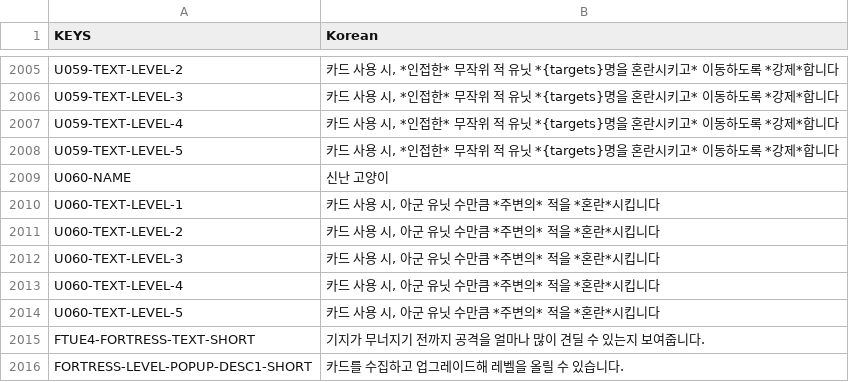
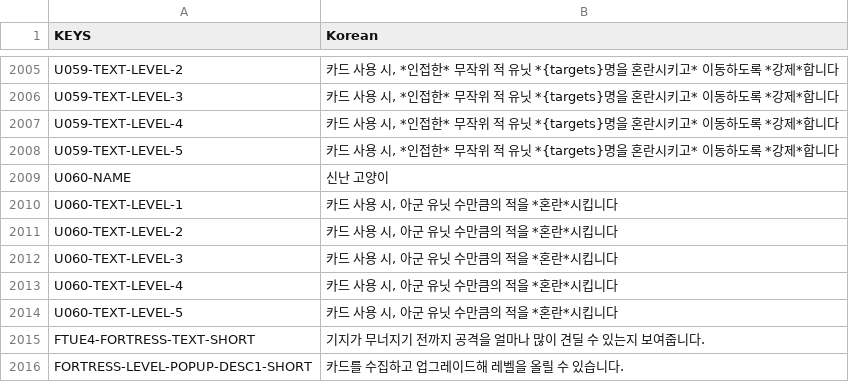
Before and after one commit to dvrp0/SBDynamicLocPatcher, a CSV file: localizations/korean-nonencrypted.csv, drawn as a sheet; only a part is shown, gaps mark what is left out.

```diff
--- a/localizations/korean-nonencrypted.csv
+++ b/localizations/korean-nonencrypted.csv
@@ -2043,7 +2043,7 @@ U059-TEXT-LEVEL-5,"카드 사용 시, *인접한* 무작위 적 유닛 *{targets
 U060-NAME,"신난 고양이"
-U060-TEXT-LEVEL-1,"카드 사용 시, 아군 유닛 수만큼 *주변의* 적을 *혼란*시킵니다"
-U060-TEXT-LEVEL-2,"카드 사용 시, 아군 유닛 수만큼 *주변의* 적을 *혼란*시킵니다"
-U060-TEXT-LEVEL-3,"카드 사용 시, 아군 유닛 수만큼 *주변의* 적을 *혼란*시킵니다"
-U060-TEXT-LEVEL-4,"카드 사용 시, 아군 유닛 수만큼 *주변의* 적을 *혼란*시킵니다"
-U060-TEXT-LEVEL-5,"카드 사용 시, 아군 유닛 수만큼 *주변의* 적을 *혼란*시킵니다"
+U060-TEXT-LEVEL-1,"카드 사용 시, 아군 유닛 수만큼의 적을 *혼란*시킵니다"
+U060-TEXT-LEVEL-2,"카드 사용 시, 아군 유닛 수만큼의 적을 *혼란*시킵니다"
+U060-TEXT-LEVEL-3,"카드 사용 시, 아군 유닛 수만큼의 적을 *혼란*시킵니다"
+U060-TEXT-LEVEL-4,"카드 사용 시, 아군 유닛 수만큼의 적을 *혼란*시킵니다"
+U060-TEXT-LEVEL-5,"카드 사용 시, 아군 유닛 수만큼의 적을 *혼란*시킵니다"
 FTUE4-FORTRESS-TEXT-SHORT,"기지가 무너지기 전까지 공격을 얼마나 많이 견딜 수 있는지 보여줍니다. "
```
Also changed, not shown: localizations/english-nonencrypted.csv, localizations/english.csv, 1 other file.
